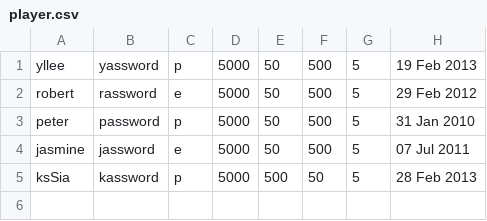
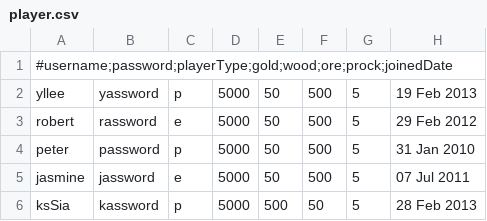
Before and after one commit to whalelee/battlestations-in-java, a CSV file: data/player.csv, drawn as a sheet.

```diff
--- a/data/player.csv
+++ b/data/player.csv
@@ -1 +1,2 @@
+#username;password;playerType;gold;wood;ore;prock;joinedDate
 yllee,yassword,p,5000,50,500,5,19 Feb 2013
```
Also changed, not shown: 2 other files.
